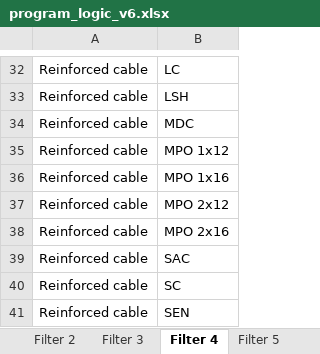
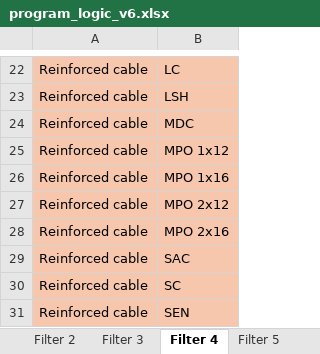
Before and after one commit to 2earth/IEC-SC-86B-standards-tool, an Excel workbook: assets/program_logic_v6.xlsx, sheet Filter 4, drawn as a sheet; only a part is shown, gaps mark what is left out; values as stored, in another font and other column widths than the file's, no borders; addresses are those after the commit; the diff covers the shown part only; the diff names each change by its address in the sheet, - before the commit and + after, or states it on an @@ line.

```diff
--- a/assets/program_logic_v6.xlsx (sheet Filter 4)
+++ b/assets/program_logic_v6.xlsx (sheet Filter 4)
-A22:B31 fill: none
+A22:B31 fill: #F6C6AD
```
Also changed, not shown: 10 removed rows and cell formats elsewhere in this sheet, sheet 1, sheet 4, sheet Filter 1, sheet 6, sheet 3, sheet Filter 2, 6 more sheets, 10 other files.
